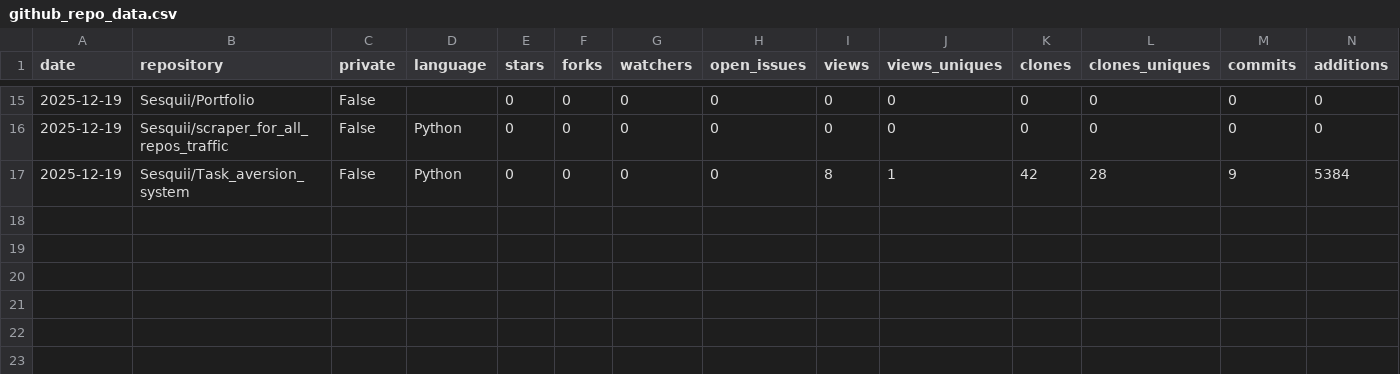
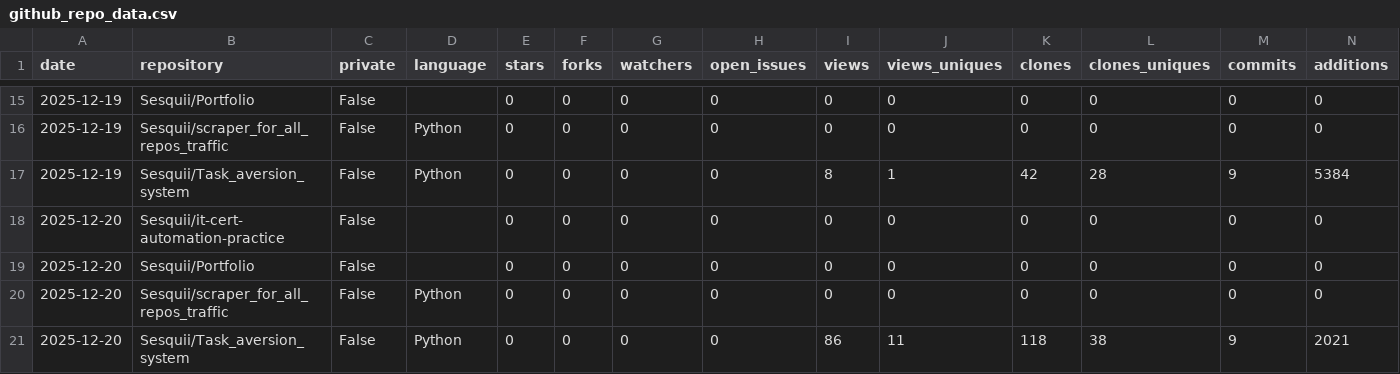
Before and after one commit to Sesquii/scraper_for_all_repos_traffic, a CSV file: github_repo_data.csv, drawn as a sheet; only a part is shown, gaps mark what is left out; rows hold the shown columns only; the diff names each change by its address in the sheet, - before the commit and + after, or states it on an @@ line.

```diff
--- a/github_repo_data.csv
+++ b/github_repo_data.csv
+row 18: 2025-12-20 | Sesquii/it-cert-automation-practice | False |  | 0 | 0 | 0 | 0 | 0 | 0 | 0 | 0 | 0 | 0
+row 19: 2025-12-20 | Sesquii/Portfolio | False |  | 0 | 0 | 0 | 0 | 0 | 0 | 0 | 0 | 0 | 0
+row 20: 2025-12-20 | Sesquii/scraper_for_all_repos_traffic | False | Python | 0 | 0 | 0 | 0 | 0 | 0 | 0 | 0 | 0 | 0
+row 21: 2025-12-20 | Sesquii/Task_aversion_system | False | Python | 0 | 0 | 0 | 0 | 86 | 11 | 118 | 38 | 9 | 2021
```
Also changed, not shown: 1 other file.
